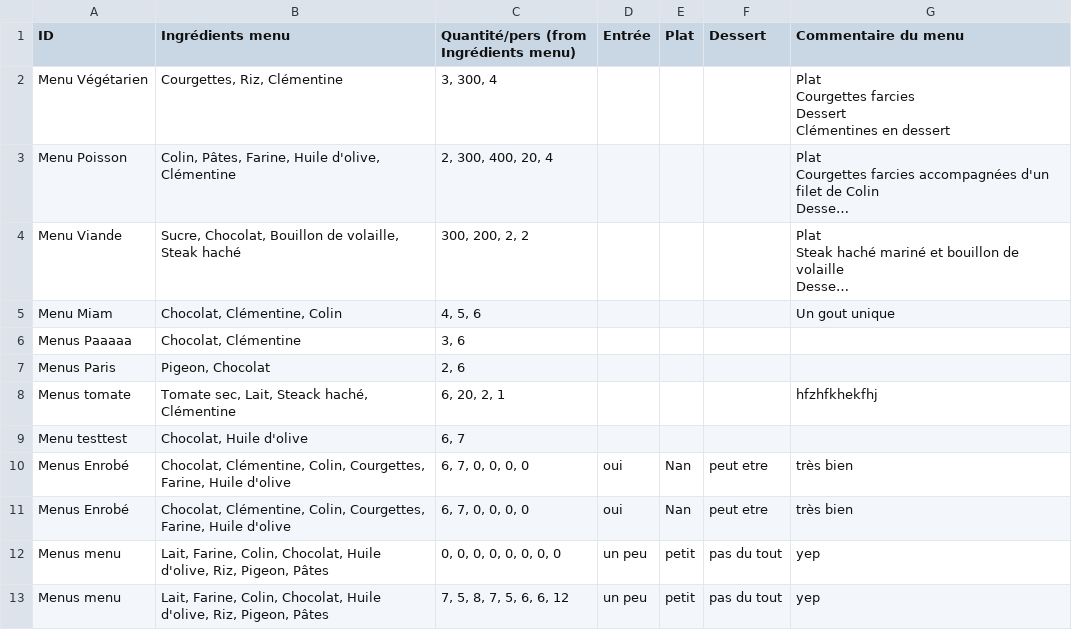
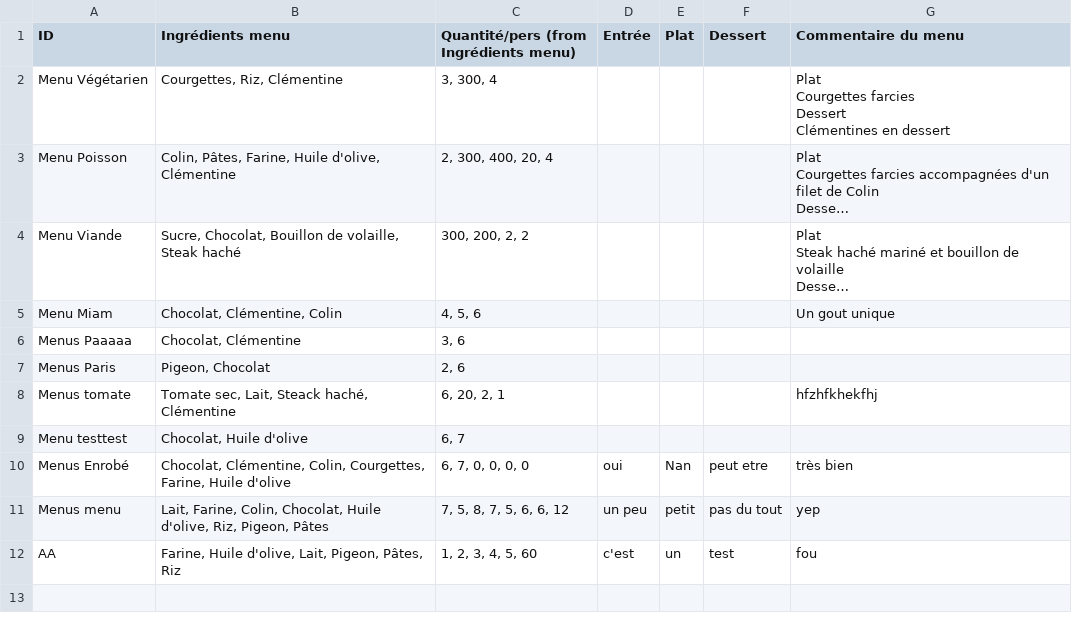
Before and after one commit to MorlotN/NosVignes, a CSV file: Menu-Grid view.csv, drawn as a sheet; long unchanged cells end in ….

Commit message:
correction admin modif/supp menu+ suppression doublon menus

```diff
--- a/Menu-Grid view.csv
+++ b/Menu-Grid view.csv
@@ -20,5 +20,3 @@ Menus Enrobé,"Chocolat, Clémentine, Colin, Courgettes, Farine, Huile d'olive",
 ",peut etre,très bien
-Menus Enrobé,"Chocolat, Clémentine, Colin, Courgettes, Farine, Huile d'olive","6, 7, 0, 0, 0, 0",oui,"Nan
-",peut etre,très bien
-Menus menu,"Lait, Farine, Colin, Chocolat, Huile d'olive, Riz, Pigeon, Pâtes","0, 0, 0, 0, 0, 0, 0, 0",un peu,petit,pas du tout,yep
 Menus menu,"Lait, Farine, Colin, Chocolat, Huile d'olive, Riz, Pigeon, Pâtes","7, 5, 8, 7, 5, 6, 6, 12",un peu,petit,pas du tout,yep
+AA,"Farine, Huile d'olive, Lait, Pigeon, Pâtes, Riz","1, 2, 3, 4, 5, 60",c'est,un ,test,fou
```
Also changed, not shown: Aliments-Grid view.csv, Liste aliment manquant-Grid view.csv, 3 other files.
